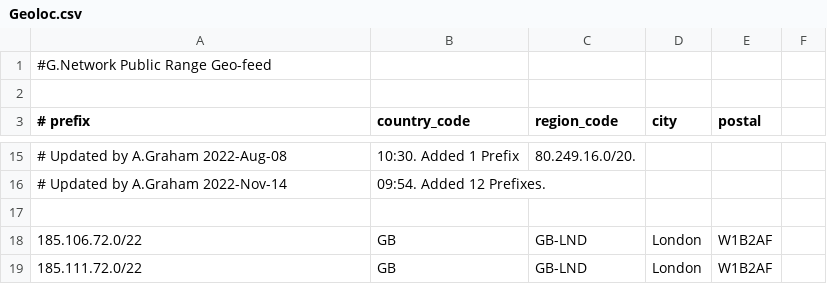
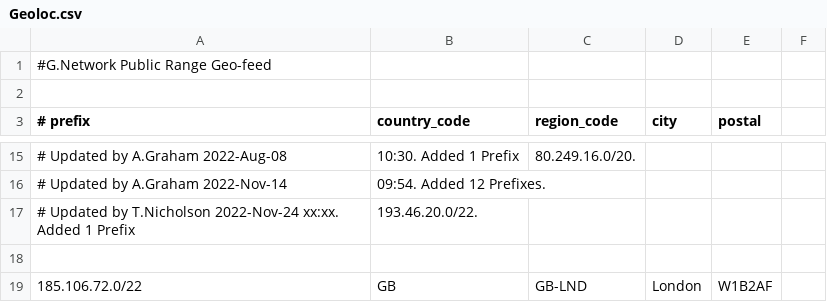
Before and after one commit to Gnetwork-networkteam/GeoLocation_RIPE, a CSV file: Geoloc.csv, drawn as a sheet; only a part is shown, gaps mark what is left out; the shorter side is filled out with more unchanged rows; the diff names each change by its address in the sheet, - before the commit and + after, or states it on an @@ line.

Commit message:
Update Geoloc.csv

```diff
--- a/Geoloc.csv
+++ b/Geoloc.csv
+row 17: # Updated by T.Nicholson 2022-Nov-24 xx:xx. Added 1 Prefix | 193.46.20.0/22.
```
